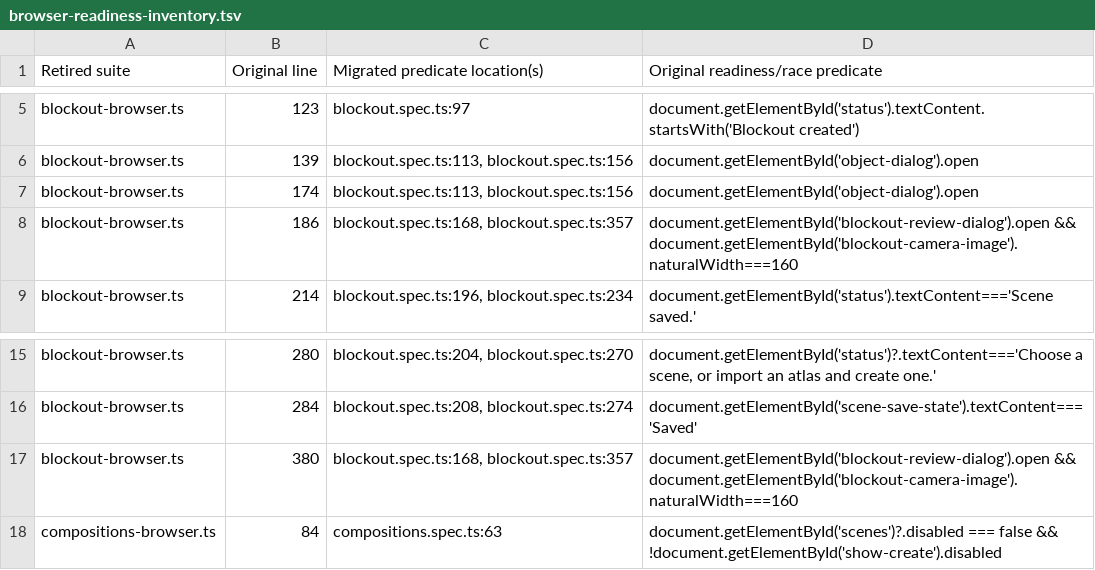
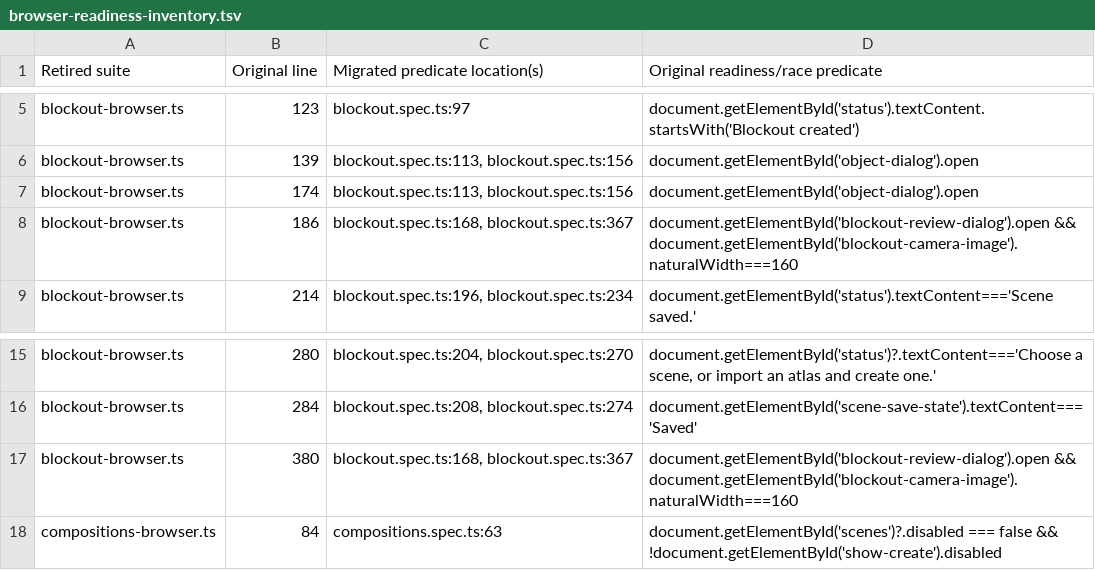
Before and after one commit to cliffom/gbc-scene-forge, a TSV file: docs/browser-readiness-inventory.tsv, drawn as a sheet; only a part is shown, gaps mark what is left out.

```diff
--- a/docs/browser-readiness-inventory.tsv
+++ b/docs/browser-readiness-inventory.tsv
@@ -7,3 +7,3 @@ blockout-browser.ts	139	blockout.spec.ts:113, blockout.spec.ts:156	"document.get
 blockout-browser.ts	174	blockout.spec.ts:113, blockout.spec.ts:156	"document.getElementById('object-dialog').open"
-blockout-browser.ts	186	blockout.spec.ts:168, blockout.spec.ts:357	"document.getElementById('blockout-review-dialog').open && document.getElementById('blockout-camera-image').naturalWidth===160"
+blockout-browser.ts	186	blockout.spec.ts:168, blockout.spec.ts:367	"document.getElementById('blockout-review-dialog').open && document.getElementById('blockout-camera-image').naturalWidth===160"
 blockout-browser.ts	214	blockout.spec.ts:196, blockout.spec.ts:234	"document.getElementById('status').textContent==='Scene saved.'"
@@ -16,3 +16,3 @@ blockout-browser.ts	280	blockout.spec.ts:204, blockout.spec.ts:270	"document.get
 blockout-browser.ts	284	blockout.spec.ts:208, blockout.spec.ts:274	"document.getElementById('scene-save-state').textContent==='Saved'"
-blockout-browser.ts	380	blockout.spec.ts:168, blockout.spec.ts:357	"document.getElementById('blockout-review-dialog').open && document.getElementById('blockout-camera-image').naturalWidth===160"
+blockout-browser.ts	380	blockout.spec.ts:168, blockout.spec.ts:367	"document.getElementById('blockout-review-dialog').open && document.getElementById('blockout-camera-image').naturalWidth===160"
 compositions-browser.ts	84	compositions.spec.ts:63	"document.getElementById('scenes')?.disabled === false && !document.getElementById('show-create').disabled"
```
Also changed, not shown: docs/browser-assertion-inventory.tsv, 1 other file.
